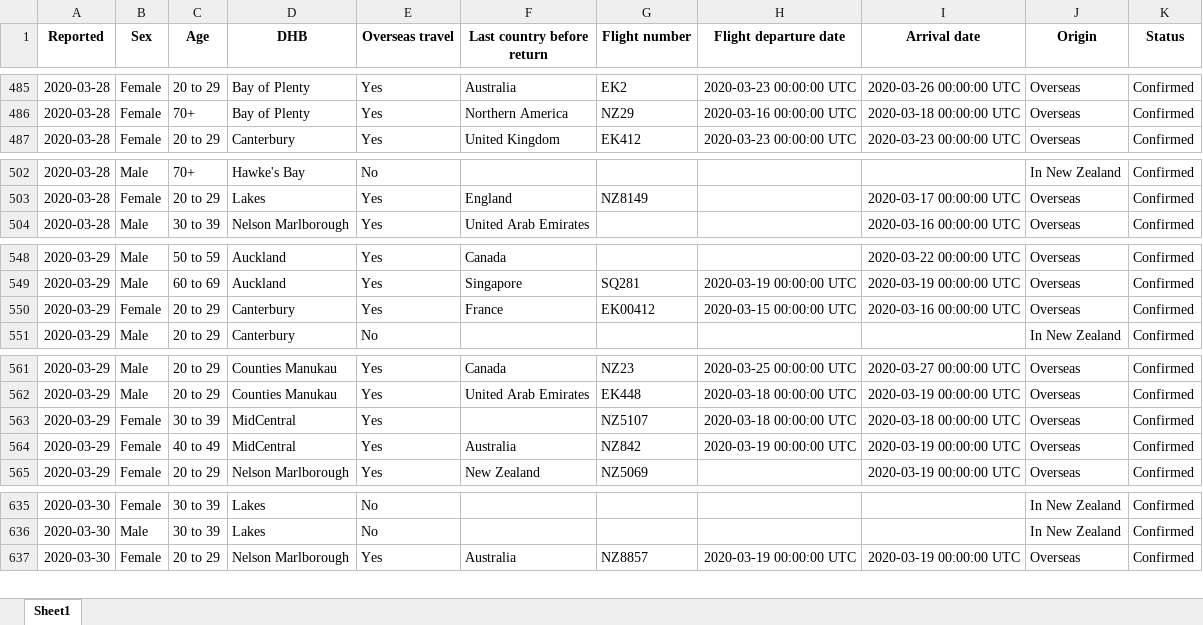
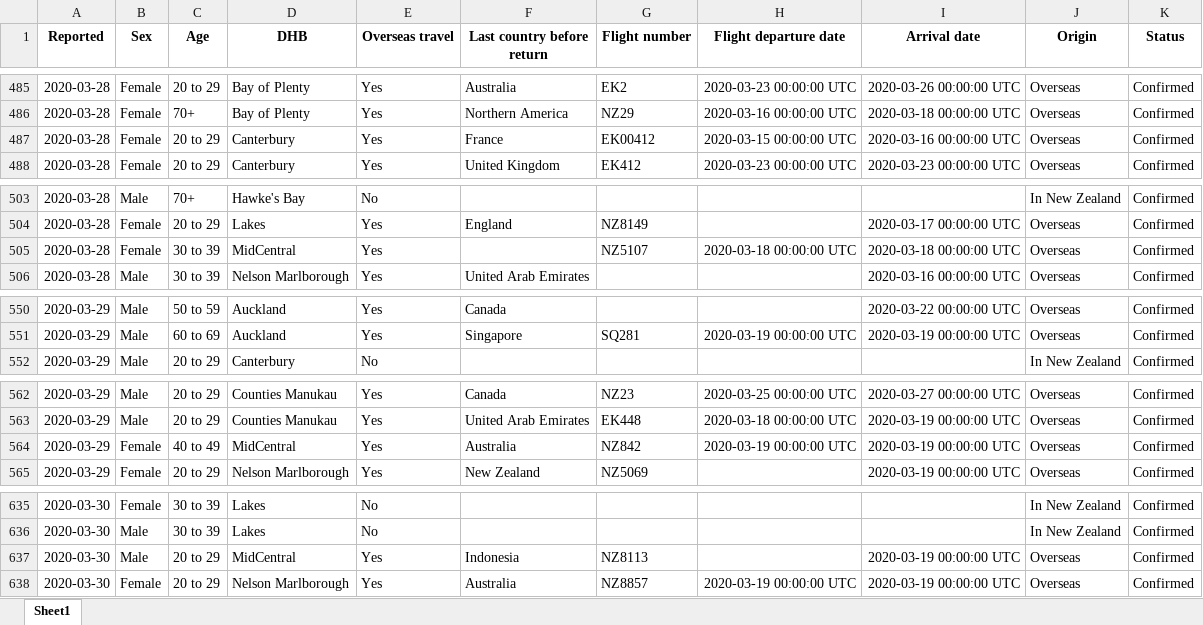
Before and after one commit to nzherald/nz-covid19-data, an Excel workbook: data/cases.xlsx, sheet Sheet1, drawn as a sheet; only a part is shown, gaps mark what is left out; values as stored, in another font and other column widths than the file's, no borders; removed rows and columns are numbered as before the commit, all else as after; the diff covers the shown part only; the diff names each change by its address in the sheet, - before the commit and + after, or states it on an @@ line.

```diff
--- a/data/cases.xlsx (sheet Sheet1)
+++ b/data/cases.xlsx (sheet Sheet1)
+row 487: 2020-03-28 | Female | 20 to 29 | Canterbury | Yes | France | EK00412 | 2020-03-15 00:00:00 UTC | 2020-03-16 00:00:00 UTC | Overseas | Confirmed
+row 505: 2020-03-28 | Female | 30 to 39 | MidCentral | Yes |  | NZ5107 | 2020-03-18 00:00:00 UTC | 2020-03-18 00:00:00 UTC | Overseas | Confirmed
-row 550: 2020-03-29 | Female | 20 to 29 | Canterbury | Yes | France | EK00412 | 2020-03-15 00:00:00 UTC | 2020-03-16 00:00:00 UTC | Overseas | Confirmed
-row 563: 2020-03-29 | Female | 30 to 39 | MidCentral | Yes |  | NZ5107 | 2020-03-18 00:00:00 UTC | 2020-03-18 00:00:00 UTC | Overseas | Confirmed
+row 637: 2020-03-30 | Male | 20 to 29 | MidCentral | Yes | Indonesia | NZ8113 |  | 2020-03-19 00:00:00 UTC | Overseas | Confirmed
```
Also changed, not shown: 15 added rows, 5 removed rows and 27 edited cells elsewhere in this sheet, data/days.xlsx, 5 other files.
